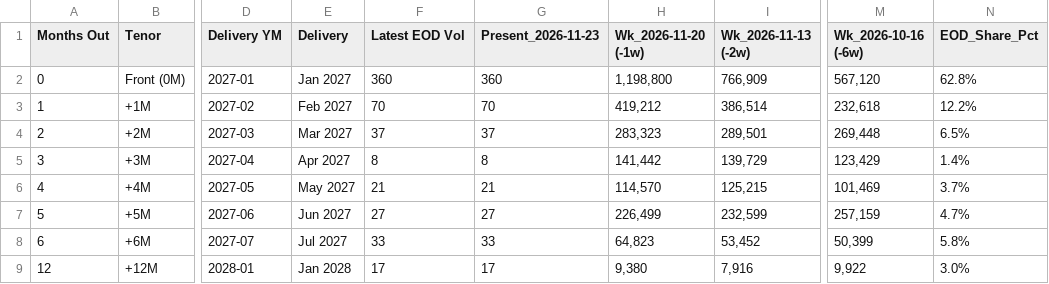
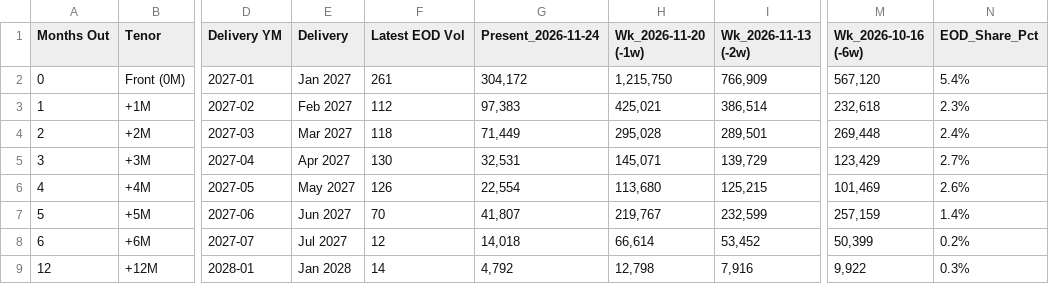
Before and after one commit to doctor-zhivago/wti-monitor, a CSV file: data/wti_volumes.csv, drawn as a sheet; only a part is shown, gaps mark what is left out; the diff covers the shown part only; the diff names each change by its address in the sheet, - before the commit and + after, or states it on an @@ line.

```diff
--- a/data/wti_volumes.csv
+++ b/data/wti_volumes.csv
-G1: Present_2026-11-23
+G1: Present_2026-11-24
-F2 (Latest EOD Vol): 360
+F2 (Latest EOD Vol): 261
-G2 (Present_2026-11-24): 360
+G2 (Present_2026-11-24): 304,172
-H2 (Wk_2026-11-20 (-1w)): 1,198,800
+H2 (Wk_2026-11-20 (-1w)): 1,215,750
-N2 (EOD_Share_Pct): 62.8%
+N2 (EOD_Share_Pct): 5.4%
-F3 (Latest EOD Vol): 70
+F3 (Latest EOD Vol): 112
-G3 (Present_2026-11-24): 70
+G3 (Present_2026-11-24): 97,383
-H3 (Wk_2026-11-20 (-1w)): 419,212
+H3 (Wk_2026-11-20 (-1w)): 425,021
-N3 (EOD_Share_Pct): 12.2%
+N3 (EOD_Share_Pct): 2.3%
-F4 (Latest EOD Vol): 37
+F4 (Latest EOD Vol): 118
-G4 (Present_2026-11-24): 37
+G4 (Present_2026-11-24): 71,449
-H4 (Wk_2026-11-20 (-1w)): 283,323
+H4 (Wk_2026-11-20 (-1w)): 295,028
-N4 (EOD_Share_Pct): 6.5%
+N4 (EOD_Share_Pct): 2.4%
-F5 (Latest EOD Vol): 8
+F5 (Latest EOD Vol): 130
-G5 (Present_2026-11-24): 8
+G5 (Present_2026-11-24): 32,531
-H5 (Wk_2026-11-20 (-1w)): 141,442
+H5 (Wk_2026-11-20 (-1w)): 145,071
-N5 (EOD_Share_Pct): 1.4%
+N5 (EOD_Share_Pct): 2.7%
-F6 (Latest EOD Vol): 21
+F6 (Latest EOD Vol): 126
-G6 (Present_2026-11-24): 21
+G6 (Present_2026-11-24): 22,554
-H6 (Wk_2026-11-20 (-1w)): 114,570
+H6 (Wk_2026-11-20 (-1w)): 113,680
-N6 (EOD_Share_Pct): 3.7%
+N6 (EOD_Share_Pct): 2.6%
-F7 (Latest EOD Vol): 27
+F7 (Latest EOD Vol): 70
-G7 (Present_2026-11-24): 27
+G7 (Present_2026-11-24): 41,807
-H7 (Wk_2026-11-20 (-1w)): 226,499
+H7 (Wk_2026-11-20 (-1w)): 219,767
-N7 (EOD_Share_Pct): 4.7%
+N7 (EOD_Share_Pct): 1.4%
-F8 (Latest EOD Vol): 33
+F8 (Latest EOD Vol): 12
-G8 (Present_2026-11-24): 33
+G8 (Present_2026-11-24): 14,018
-H8 (Wk_2026-11-20 (-1w)): 64,823
+H8 (Wk_2026-11-20 (-1w)): 66,614
-N8 (EOD_Share_Pct): 5.8%
+N8 (EOD_Share_Pct): 0.2%
-F9 (Latest EOD Vol): 17
+F9 (Latest EOD Vol): 14
-G9 (Present_2026-11-24): 17
+G9 (Present_2026-11-24): 4,792
-H9 (Wk_2026-11-20 (-1w)): 9,380
+H9 (Wk_2026-11-20 (-1w)): 12,798
-N9 (EOD_Share_Pct): 3.0%
+N9 (EOD_Share_Pct): 0.3%
```
Also changed, not shown: 8 edited cells elsewhere in this file, data/wti_chart_data.csv, data/wti_eow_prices.csv, 2 other files.
